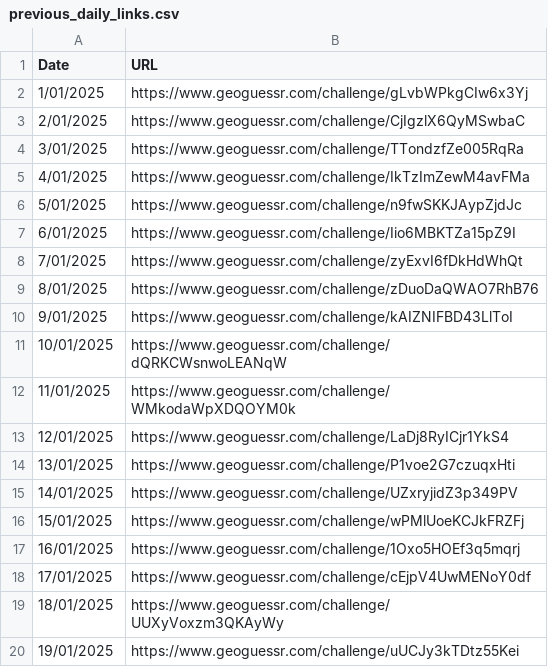
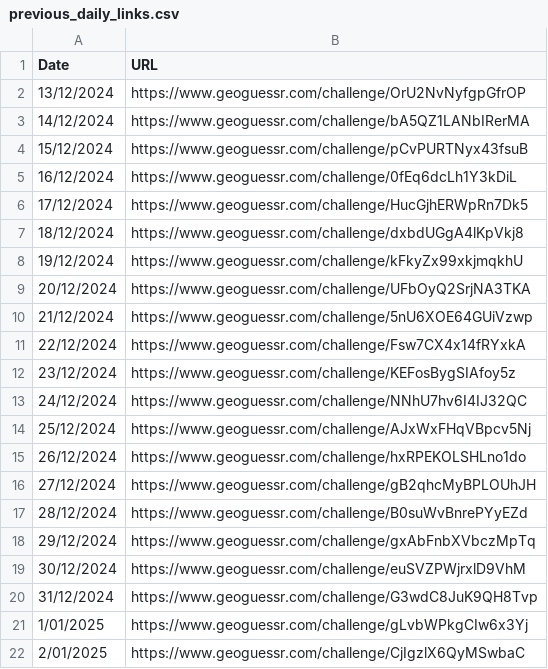
Before and after one commit to andoniaf/geoguessr-daily-tracker, a CSV file: previous_daily_links.csv, drawn as a sheet; only a part is shown; the shorter side is filled out with more unchanged rows; the diff names each change by its address in the sheet, - before the commit and + after, or states it on an @@ line.

Commit message:
add previous links til I started playing

```diff
--- a/previous_daily_links.csv
+++ b/previous_daily_links.csv
+row 2: 13/12/2024 | https://www.geoguessr.com/challenge/OrU2NvNyfgpGfrOP
+row 3: 14/12/2024 | https://www.geoguessr.com/challenge/bA5QZ1LANbIRerMA
+row 4: 15/12/2024 | https://www.geoguessr.com/challenge/pCvPURTNyx43fsuB
+row 5: 16/12/2024 | https://www.geoguessr.com/challenge/0fEq6dcLh1Y3kDiL
+row 6: 17/12/2024 | https://www.geoguessr.com/challenge/HucGjhERWpRn7Dk5
+row 7: 18/12/2024 | https://www.geoguessr.com/challenge/dxbdUGgA4lKpVkj8
+row 8: 19/12/2024 | https://www.geoguessr.com/challenge/kFkyZx99xkjmqkhU
+row 9: 20/12/2024 | https://www.geoguessr.com/challenge/UFbOyQ2SrjNA3TKA
+row 10: 21/12/2024 | https://www.geoguessr.com/challenge/5nU6XOE64GUiVzwp
+row 11: 22/12/2024 | https://www.geoguessr.com/challenge/Fsw7CX4x14fRYxkA
+row 12: 23/12/2024 | https://www.geoguessr.com/challenge/KEFosBygSIAfoy5z
+row 13: 24/12/2024 | https://www.geoguessr.com/challenge/NNhU7hv6I4IJ32QC
+row 14: 25/12/2024 | https://www.geoguessr.com/challenge/AJxWxFHqVBpcv5Nj
+row 15: 26/12/2024 | https://www.geoguessr.com/challenge/hxRPEKOLSHLno1do
+row 16: 27/12/2024 | https://www.geoguessr.com/challenge/gB2qhcMyBPLOUhJH
+row 17: 28/12/2024 | https://www.geoguessr.com/challenge/B0suWvBnrePYyEZd
+row 18: 29/12/2024 | https://www.geoguessr.com/challenge/gxAbFnbXVbczMpTq
+row 19: 30/12/2024 | https://www.geoguessr.com/challenge/euSVZPWjrxlD9VhM
+row 20: 31/12/2024 | https://www.geoguessr.com/challenge/G3wdC8JuK9QH8Tvp
```
Also changed, not shown: 1 other file.
